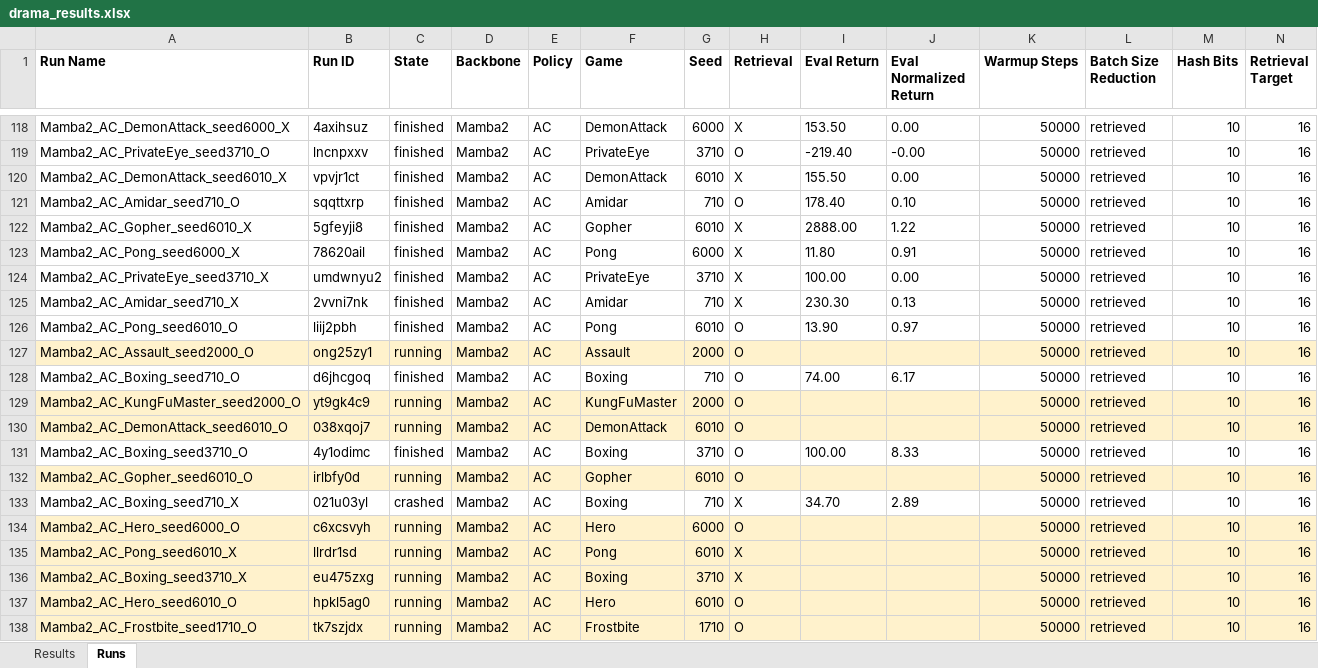
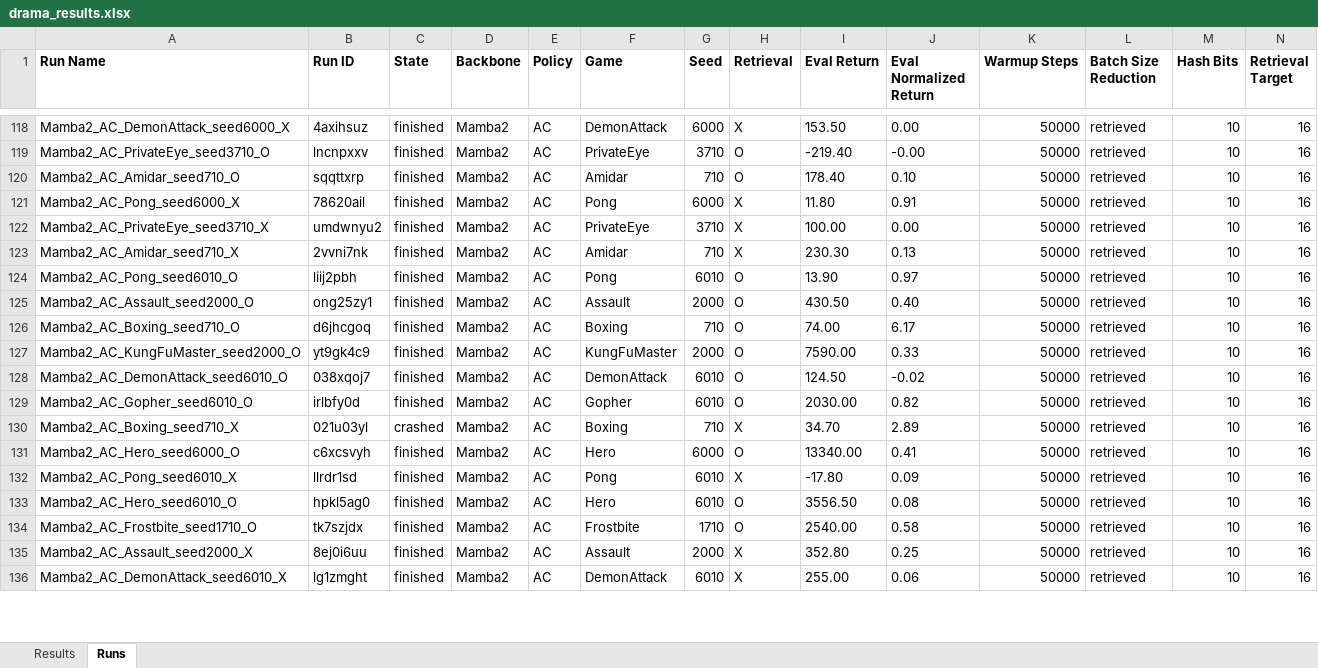
Before and after one commit to wrrte/Drama, an Excel workbook: results/drama_results.xlsx, sheet Runs, drawn as a sheet; only a part is shown, gaps mark what is left out; values as stored, in another font and other column widths than the file's, no borders; removed rows and columns are numbered as before the commit, all else as after; rows hold the shown columns only; the diff covers the shown part only; the diff names each change by its address in the sheet, - before the commit and + after, or states it on an @@ line.

```diff
--- a/results/drama_results.xlsx (sheet Runs)
+++ b/results/drama_results.xlsx (sheet Runs)
-row 120: Mamba2_AC_DemonAttack_seed6010_X | vpvjr1ct | finished | Mamba2 | AC | DemonAttack | 6010 | X | 155.50 | 0.00 | 50000 | retrieved | 10 | 16
-row 122: Mamba2_AC_Gopher_seed6010_X | 5gfeyji8 | finished | Mamba2 | AC | Gopher | 6010 | X | 2888.00 | 1.22 | 50000 | retrieved | 10 | 16
-A125:N125 fill: #FFF2CC
+A125:N125 fill: none
-C125 (State): running
+C125 (State): finished
-I125 (Eval Return): (empty)
+I125 (Eval Return): 430.50
-J125 (Eval Normalized Return): (empty)
+J125 (Eval Normalized Return): 0.40
-A127:N128 fill: #FFF2CC
+A127:N128 fill: none
-C127:C128 (State): running
+C127:C128 (State): finished
-I127 (Eval Return): (empty)
+I127 (Eval Return): 7590.00
-J127 (Eval Normalized Return): (empty)
+J127 (Eval Normalized Return): 0.33
-I128 (Eval Return): (empty)
+I128 (Eval Return): 124.50
-J128 (Eval Normalized Return): (empty)
+J128 (Eval Normalized Return): -0.02
-row 131: Mamba2_AC_Boxing_seed3710_O | 4y1odimc | finished | Mamba2 | AC | Boxing | 3710 | O | 100.00 | 8.33 | 50000 | retrieved | 10 | 16
-A129:N129 fill: #FFF2CC
+A129:N129 fill: none
-C129 (State): running
+C129 (State): finished
-I129 (Eval Return): (empty)
+I129 (Eval Return): 2030.00
-J129 (Eval Normalized Return): (empty)
+J129 (Eval Normalized Return): 0.82
-A131:N132 fill: #FFF2CC
+A131:N132 fill: none
-C131:C132 (State): running
+C131:C132 (State): finished
-I131 (Eval Return): (empty)
+I131 (Eval Return): 13340.00
-J131 (Eval Normalized Return): (empty)
+J131 (Eval Normalized Return): 0.41
-I132 (Eval Return): (empty)
+I132 (Eval Return): -17.80
-J132 (Eval Normalized Return): (empty)
+J132 (Eval Normalized Return): 0.09
-row 136: Mamba2_AC_Boxing_seed3710_X | eu475zxg | running | Mamba2 | AC | Boxing | 3710 | X |  |  | 50000 | retrieved | 10 | 16
-A133:N134 fill: #FFF2CC
+A133:N134 fill: none
-C133:C134 (State): running
+C133:C134 (State): finished
-I133 (Eval Return): (empty)
+I133 (Eval Return): 3556.50
-J133 (Eval Normalized Return): (empty)
+J133 (Eval Normalized Return): 0.08
-I134 (Eval Return): (empty)
+I134 (Eval Return): 2540.00
-J134 (Eval Normalized Return): (empty)
+J134 (Eval Normalized Return): 0.58
+row 135: Mamba2_AC_Assault_seed2000_X | 8ej0i6uu | finished | Mamba2 | AC | Assault | 2000 | X | 352.80 | 0.25 | 50000 | retrieved | 10 | 16
+row 136: Mamba2_AC_DemonAttack_seed6010_X | lg1zmght | finished | Mamba2 | AC | DemonAttack | 6010 | X | 255.00 | 0.06 | 50000 | retrieved | 10 | 16
```
Also changed, not shown: 16 added rows and cell formats elsewhere in this sheet, sheet Results, 2 other files.
